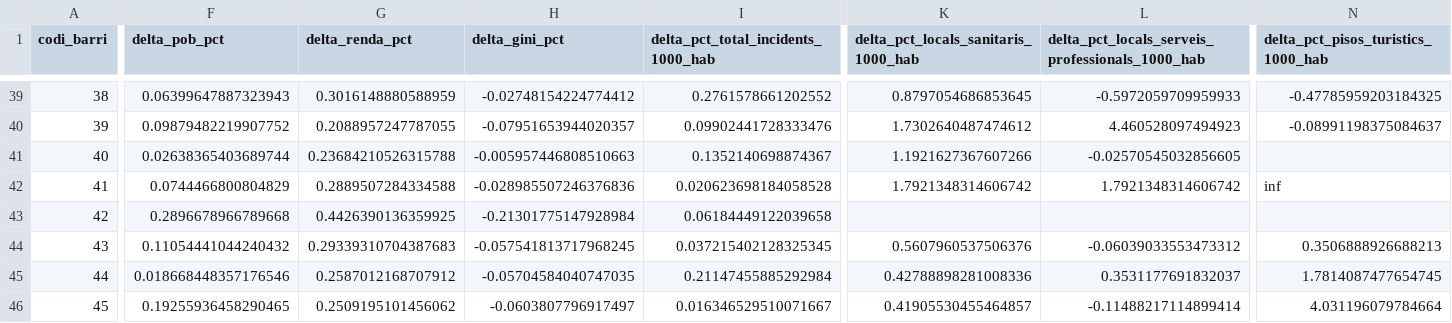
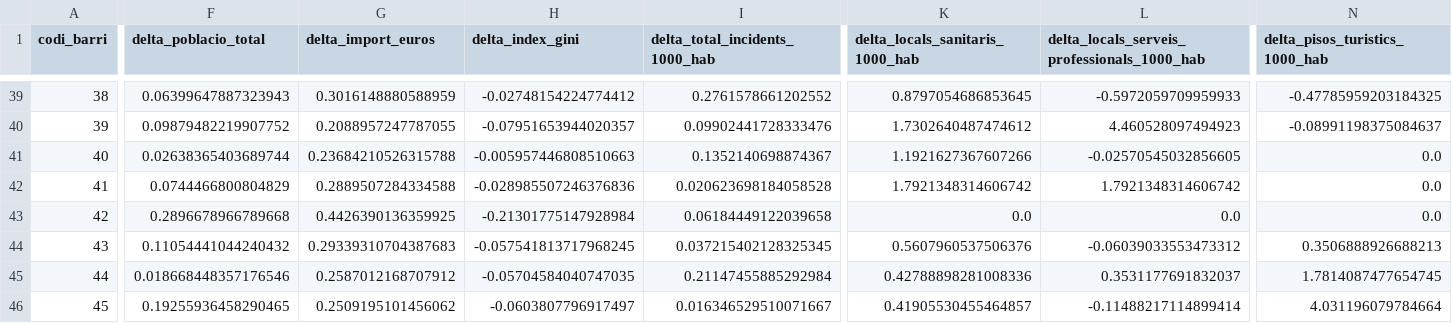
Before and after one commit to joseprau/tfm_gentrificacio_bcn, a CSV file: data/modelling/df_deltes.csv, drawn as a sheet; only a part is shown, gaps mark what is left out; the diff covers the shown part only; the diff names each change by its address in the sheet, - before the commit and + after, or states it on an @@ line.

Commit message:
tractament de nuls i valors infinits en el calcul de deltes

```diff
--- a/data/modelling/df_deltes.csv
+++ b/data/modelling/df_deltes.csv
-F1: delta_pob_pct
+F1: delta_poblacio_total
-G1: delta_renda_pct
+G1: delta_import_euros
-H1: delta_gini_pct
+H1: delta_index_gini
-I1: delta_pct_total_incidents_1000_hab
+I1: delta_total_incidents_1000_hab
-K1: delta_pct_locals_sanitaris_1000_hab
+K1: delta_locals_sanitaris_1000_hab
-L1: delta_pct_locals_serveis_professionals_1000_hab
+L1: delta_locals_serveis_professionals_1000_hab
-N1: delta_pct_pisos_turistics_1000_hab
+N1: delta_pisos_turistics_1000_hab
-N41 (delta_pisos_turistics_1000_hab): (empty)
+N41 (delta_pisos_turistics_1000_hab): 0.0
-N42 (delta_pisos_turistics_1000_hab): inf
+N42 (delta_pisos_turistics_1000_hab): 0.0
-K43 (delta_locals_sanitaris_1000_hab): (empty)
+K43 (delta_locals_sanitaris_1000_hab): 0.0
-L43: (empty)
+L43: 0.0
-N43 (delta_pisos_turistics_1000_hab): (empty)
+N43 (delta_pisos_turistics_1000_hab): 0.0
```
Also changed, not shown: 20 edited cells elsewhere in this file, 1 other file.
